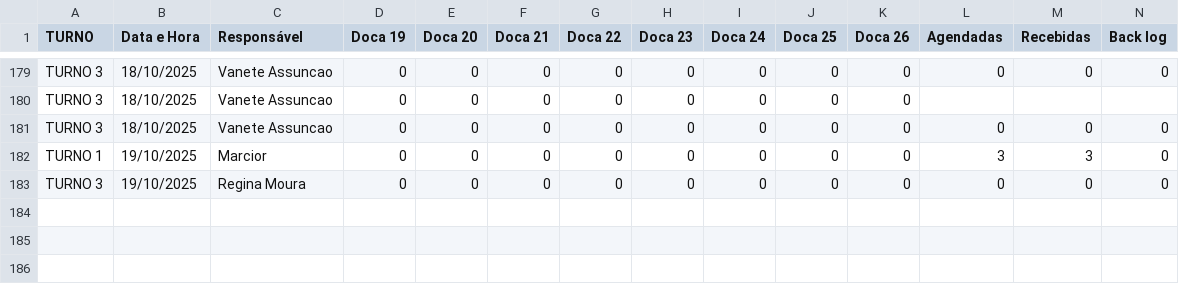
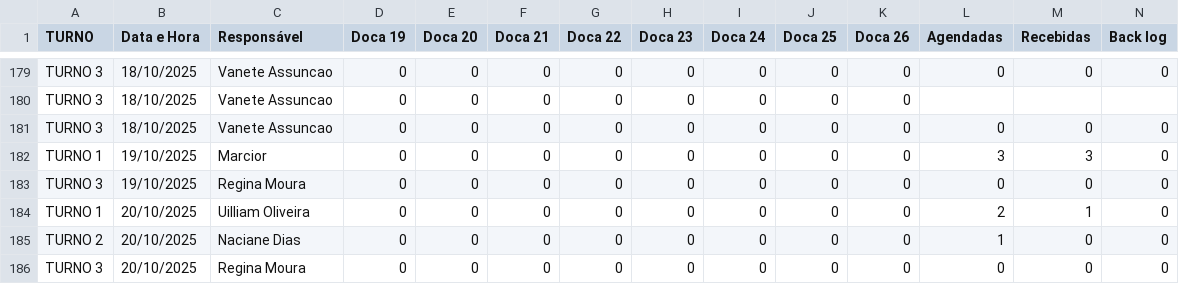
Before and after one commit to RelatorioGeral-Log-CAM/PassagemDeTurno, a TSV file: materia-prima-data.tsv, drawn as a sheet; only a part is shown, gaps mark what is left out; rows hold the shown columns only; the diff names each change by its address in the sheet, - before the commit and + after, or states it on an @@ line.

```diff
--- a/materia-prima-data.tsv
+++ b/materia-prima-data.tsv
+row 184: TURNO 1 | 20/10/2025 | Uilliam Oliveira | 0 | 0 | 0 | 0 | 0 | 0 | 0 | 0 | 2 | 1 | 0
+row 185: TURNO 2 | 20/10/2025 | Naciane Dias | 0 | 0 | 0 | 0 | 0 | 0 | 0 | 0 | 1 | 0 | 0
+row 186: TURNO 3 | 20/10/2025 | Regina Moura | 0 | 0 | 0 | 0 | 0 | 0 | 0 | 0 | 0 | 0 | 0
```
Also changed, not shown: 999.tsv, armazem-estojos-data.tsv, 4 other files.
